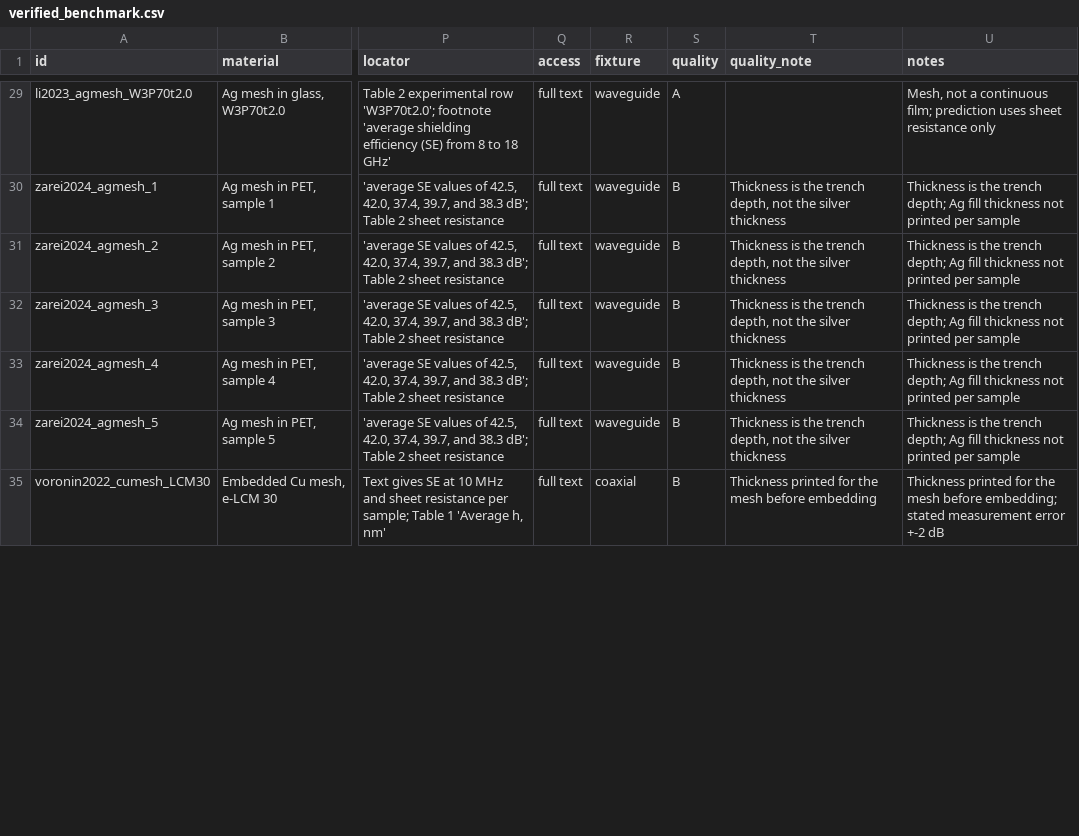
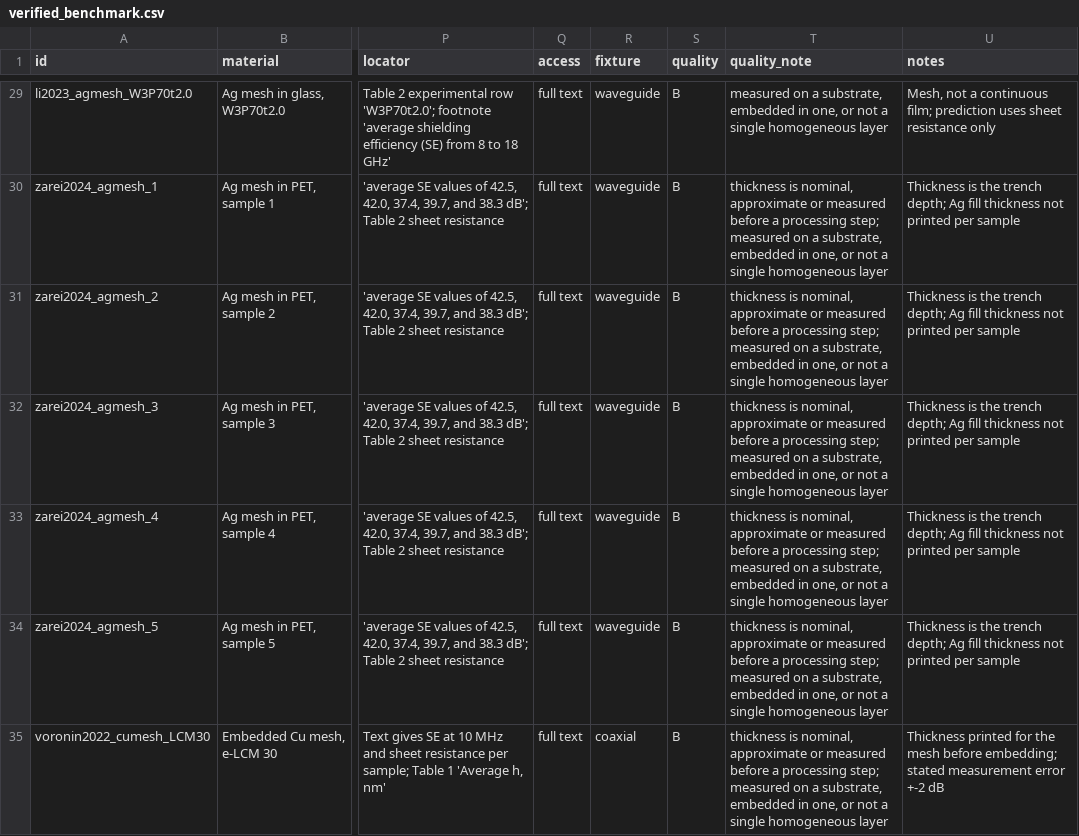
Before and after one commit to DanushArun/material-emi-shielding, a CSV file: data_collection/verified_benchmark.csv, drawn as a sheet; only a part is shown, gaps mark what is left out; the diff covers the shown part only; the diff names each change by its address in the sheet, - before the commit and + after, or states it on an @@ line.

```diff
--- a/data_collection/verified_benchmark.csv
+++ b/data_collection/verified_benchmark.csv
-S29 (quality): A
+S29 (quality): B
-T29 (quality_note): (empty)
+T29 (quality_note): measured on a substrate, embedded in one, or not a single homogeneous layer
-T30:T34 (quality_note): Thickness is the trench depth, not the silver thickness
+T30:T34 (quality_note): thickness is nominal, approximate or measured before a processing step; measured on a substrate, embedded in one, or not a single homogeneous layer
-T35 (quality_note): Thickness printed for the mesh before embedding
+T35 (quality_note): thickness is nominal, approximate or measured before a processing step; measured on a substrate, embedded in one, or not a single homogeneous layer
```
Also changed, not shown: 98 edited cells elsewhere in this file, docs/papers/benchmark_residuals.csv, 12 other files.
